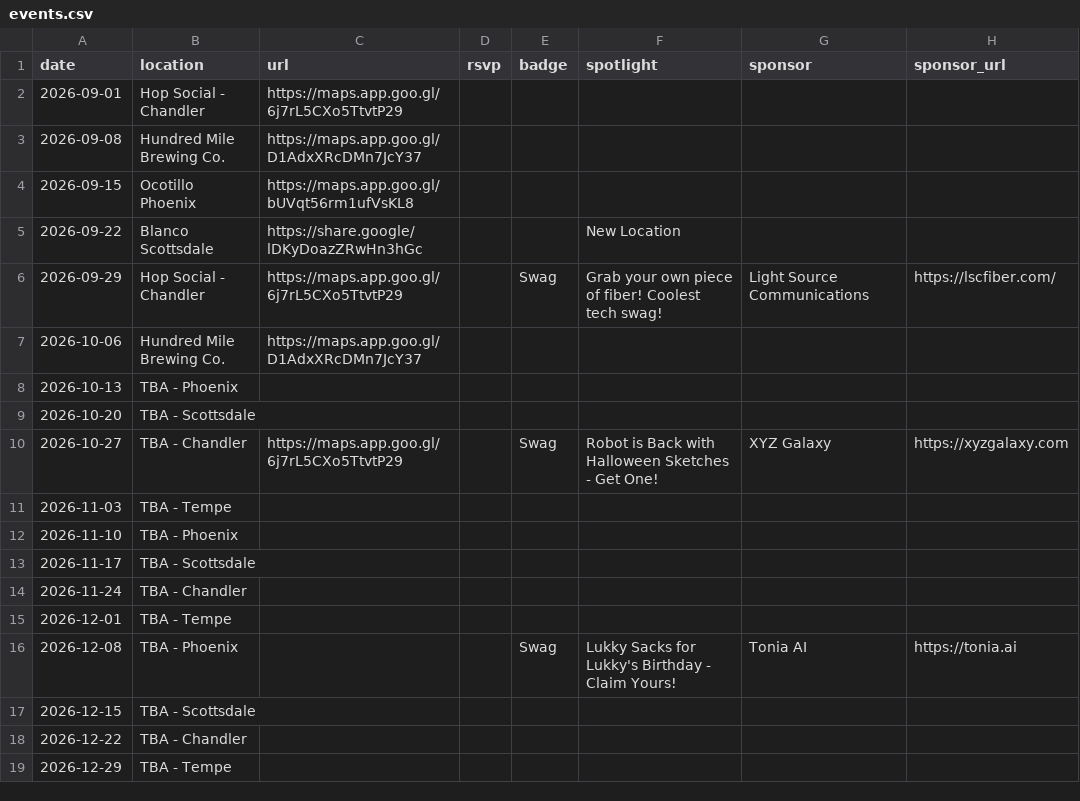
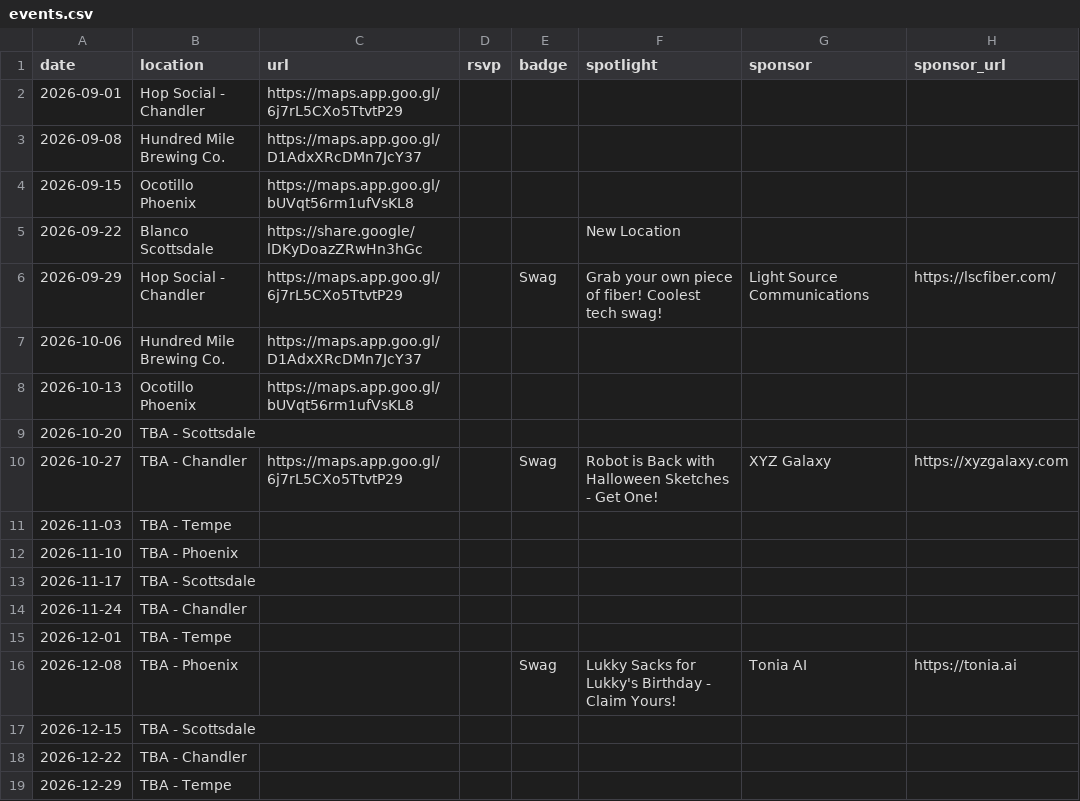
Before and after one commit to AZ-Tech-Tuesday/website, a CSV file: src/_data/events.csv, drawn as a sheet.

Commit message:
Add Ocotillo event on 2026-10-13

```diff
--- a/src/_data/events.csv
+++ b/src/_data/events.csv
@@ -7,3 +7,3 @@ date,location,url,rsvp,badge,spotlight,sponsor,sponsor_url
 2026-10-06,Hundred Mile Brewing Co.,https://maps.app.goo.gl/D1AdxXRcDMn7JcY37,,,,,
-2026-10-13,TBA - Phoenix,,,,,,
+2026-10-13,Ocotillo Phoenix,https://maps.app.goo.gl/bUVqt56rm1ufVsKL8,,,,,
 2026-10-20,TBA - Scottsdale,,,,,,
```
